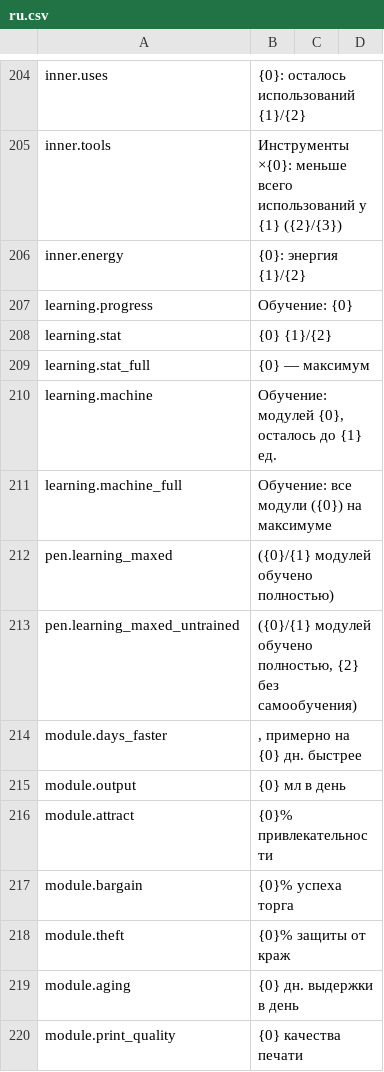
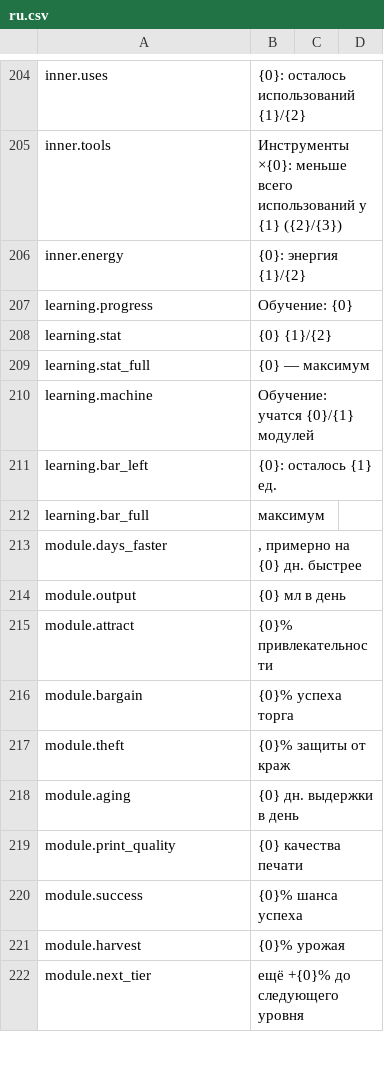
Before and after one commit to Nwflower/item-details, a CSV file: Localization/ru.csv, drawn as a sheet; only a part is shown, gaps mark what is left out; the shorter side is filled out with more unchanged rows.

Commit message:
feat(learning): 机器自学习汇总改为「N/M 个模组学习中」加逐模组进度条
TooltipLine 可带一条原版进度条（前缀 → AddProgressBar → 后缀）。在学的模组条后写名称和最多还差几点，学满写已学满，无词条的不画。Pen 自学习强化机的「已学满」后缀与进度条重复，移除。

```diff
--- a/Localization/ru.csv
+++ b/Localization/ru.csv
@@ -209,6 +209,5 @@ learning.stat,{0} {1}/{2}
 learning.stat_full,{0} — максимум
-learning.machine,"Обучение: модулей {0}, осталось до {1} ед."
-learning.machine_full,Обучение: все модули ({0}) на максимуме
-pen.learning_maxed," ({0}/{1} модулей обучено полностью)"
-pen.learning_maxed_untrained," ({0}/{1} модулей обучено полностью, {2} без самообучения)"
+learning.machine,Обучение: учатся {0}/{1} модулей
+learning.bar_left,{0}: осталось {1} ед.
+learning.bar_full,максимум
 module.days_faster,", примерно на {0} дн. быстрее"
```
Also changed, not shown: Localization/fr.csv, Localization/ja.csv, 11 other files.
